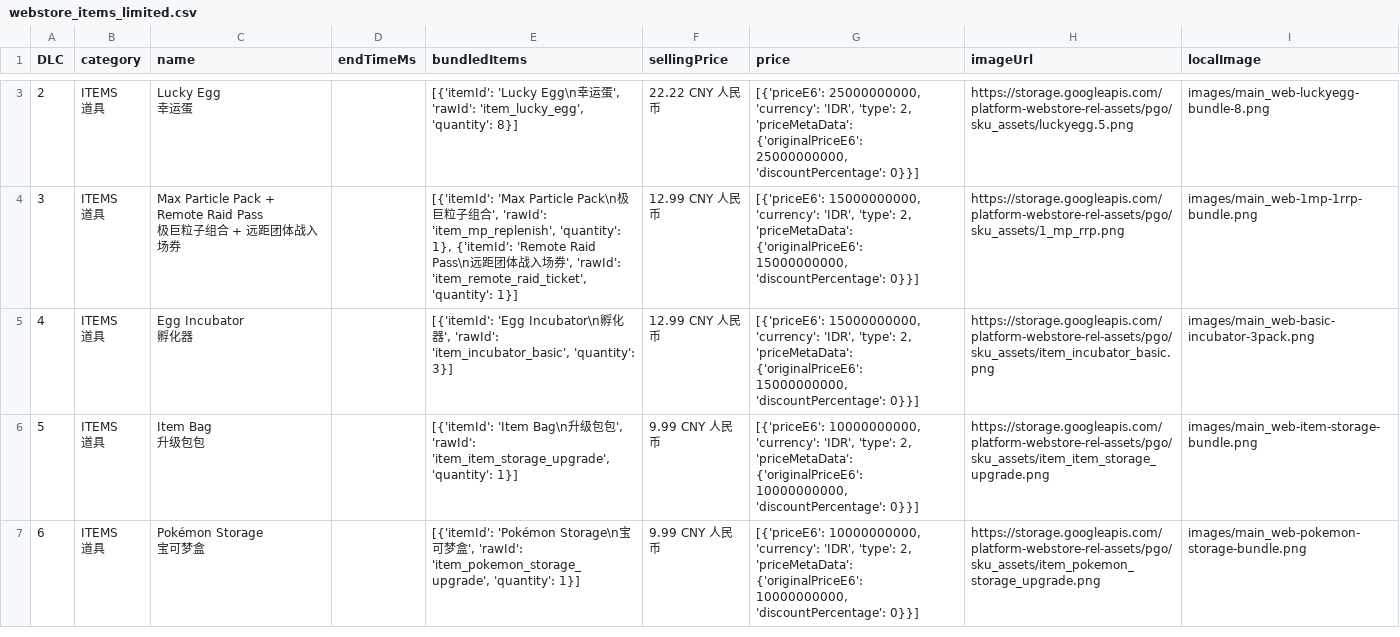
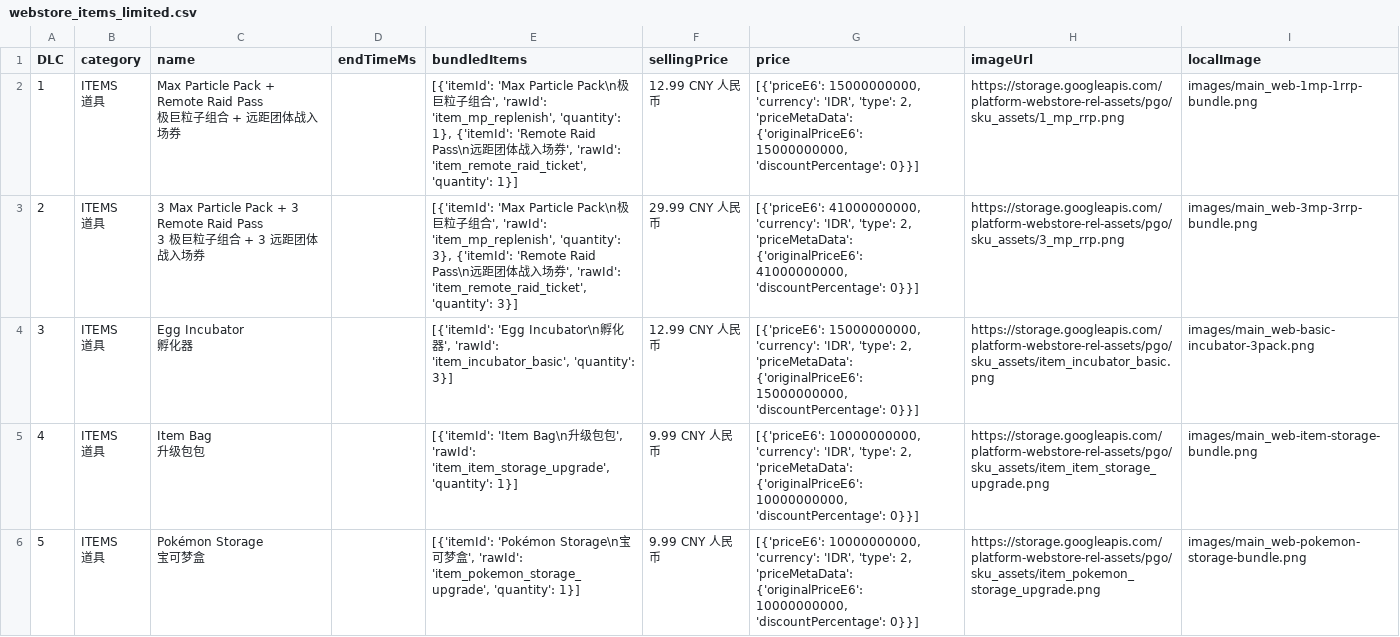
Before and after one commit to TeemoInOxford/pokemongo-store-tracker, a CSV file: webstore_items_limited.csv, drawn as a sheet; only a part is shown, gaps mark what is left out; the diff covers the shown part only.

Commit message:
Update store data and images [auto]

```diff
--- a/webstore_items_limited.csv
+++ b/webstore_items_limited.csv
@@ -5,15 +2,15 @@
-2,"ITEMS
-道具","Lucky Egg
-幸运蛋",,"[{'itemId': 'Lucky Egg\n幸运蛋', 'rawId': 'item_lucky_egg', 'quantity': 8}]",22.22 CNY 人民币,"[{'priceE6': 25000000000, 'currency': 'IDR', 'type': 2, 'priceMetaData': {'originalPriceE6': 25000000000, 'discountPercentage': 0}}]",https://storage.googleapis.com/platform-webstore-rel-assets/pgo/sku_assets/luckyegg.5.png,images/main_web-luckyegg-bundle-8.png
-3,"ITEMS
-道具","Max Particle Pack + Remote Raid Pass
-极巨粒子组合 + 远距团体战入场券",,"[{'itemId': 'Max Particle Pack\n极巨粒子组合', 'rawId': 'item_mp_replenish', 'quantity': 1}, {'itemId': 'Remote Raid Pass\n远距团体战入场券', 'rawId': 'item_remote_raid_ticket', 'quantity': 1}]",12.99 CNY 人民币,"[{'priceE6': 15000000000, 'currency': 'IDR', 'type': 2, 'priceMetaData': {'originalPriceE6': 15000000000, 'discountPercentage': 0}}]",https://storage.googleapis.com/platform-webstore-rel-assets/pgo/sku_assets/1_mp_rrp.png,images/main_web-1mp-1rrp-bundle.png
-4,"ITEMS
-道具","Egg Incubator
-孵化器",,"[{'itemId': 'Egg Incubator\n孵化器', 'rawId': 'item_incubator_basic', 'quantity': 3}]",12.99 CNY 人民币,"[{'priceE6': 15000000000, 'currency': 'IDR', 'type': 2, 'priceMetaData': {'originalPriceE6': 15000000000, 'discountPercentage': 0}}]",https://storage.googleapis.com/platform-webstore-rel-assets/pgo/sku_assets/item_incubator_basic.png,images/main_web-basic-incubator-3pack.png
-5,"ITEMS
-道具","Item Bag
-升级包包",,"[{'itemId': 'Item Bag\n升级包包', 'rawId': 'item_item_storage_upgrade', 'quantity': 1}]",9.99 CNY 人民币,"[{'priceE6': 10000000000, 'currency': 'IDR', 'type': 2, 'priceMetaData': {'originalPriceE6': 10000000000, 'discountPercentage': 0}}]",https://storage.googleapis.com/platform-webstore-rel-assets/pgo/sku_assets/item_item_storage_upgrade.png,images/main_web-item-storage-bundle.png
-6,"ITEMS
-道具","Pokémon Storage
-宝可梦盒",,"[{'itemId': 'Pokémon Storage\n宝可梦盒', 'rawId': 'item_pokemon_storage_upgrade', 'quantity': 1}]",9.99 CNY 人民币,"[{'priceE6': 10000000000, 'currency': 'IDR', 'type': 2, 'priceMetaData': {'originalPriceE6': 10000000000, 'discountPercentage': 0}}]",https://storage.googleapis.com/platform-webstore-rel-assets/pgo/sku_assets/item_pokemon_storage_upgrade.png,images/main_web-pokemon-storage-bundle.png
+1,"ITEMS
+道具","Max Particle Pack + Remote Raid Pass
+极巨粒子组合 + 远距团体战入场券",,"[{'itemId': 'Max Particle Pack\n极巨粒子组合', 'rawId': 'item_mp_replenish', 'quantity': 1}, {'itemId': 'Remote Raid Pass\n远距团体战入场券', 'rawId': 'item_remote_raid_ticket', 'quantity': 1}]",12.99 CNY 人民币,"[{'priceE6': 15000000000, 'currency': 'IDR', 'type': 2, 'priceMetaData': {'originalPriceE6': 15000000000, 'discountPercentage': 0}}]",https://storage.googleapis.com/platform-webstore-rel-assets/pgo/sku_assets/1_mp_rrp.png,images/main_web-1mp-1rrp-bundle.png
+2,"ITEMS
+道具","3 Max Particle Pack + 3 Remote Raid Pass
+3 极巨粒子组合 + 3 远距团体战入场券",,"[{'itemId': 'Max Particle Pack\n极巨粒子组合', 'rawId': 'item_mp_replenish', 'quantity': 3}, {'itemId': 'Remote Raid Pass\n远距团体战入场券', 'rawId': 'item_remote_raid_ticket', 'quantity': 3}]",29.99 CNY 人民币,"[{'priceE6': 41000000000, 'currency': 'IDR', 'type': 2, 'priceMetaData': {'originalPriceE6': 41000000000, 'discountPercentage': 0}}]",https://storage.googleapis.com/platform-webstore-rel-assets/pgo/sku_assets/3_mp_rrp.png,images/main_web-3mp-3rrp-bundle.png
+3,"ITEMS
+道具","Egg Incubator
+孵化器",,"[{'itemId': 'Egg Incubator\n孵化器', 'rawId': 'item_incubator_basic', 'quantity': 3}]",12.99 CNY 人民币,"[{'priceE6': 15000000000, 'currency': 'IDR', 'type': 2, 'priceMetaData': {'originalPriceE6': 15000000000, 'discountPercentage': 0}}]",https://storage.googleapis.com/platform-webstore-rel-assets/pgo/sku_assets/item_incubator_basic.png,images/main_web-basic-incubator-3pack.png
+4,"ITEMS
+道具","Item Bag
+升级包包",,"[{'itemId': 'Item Bag\n升级包包', 'rawId': 'item_item_storage_upgrade', 'quantity': 1}]",9.99 CNY 人民币,"[{'priceE6': 10000000000, 'currency': 'IDR', 'type': 2, 'priceMetaData': {'originalPriceE6': 10000000000, 'discountPercentage': 0}}]",https://storage.googleapis.com/platform-webstore-rel-assets/pgo/sku_assets/item_item_storage_upgrade.png,images/main_web-item-storage-bundle.png
+5,"ITEMS
+道具","Pokémon Storage
+宝可梦盒",,"[{'itemId': 'Pokémon Storage\n宝可梦盒', 'rawId': 'item_pokemon_storage_upgrade', 'quantity': 1}]",9.99 CNY 人民币,"[{'priceE6': 10000000000, 'currency': 'IDR', 'type': 2, 'priceMetaData': {'originalPriceE6': 10000000000, 'discountPercentage': 0}}]",https://storage.googleapis.com/platform-webstore-rel-assets/pgo/sku_assets/item_pokemon_storage_upgrade.png,images/main_web-pokemon-storage-bundle.png
```
Also changed, not shown: 4 added rows, 3 removed rows and 20 edited cells elsewhere in this file, 4 other files.
